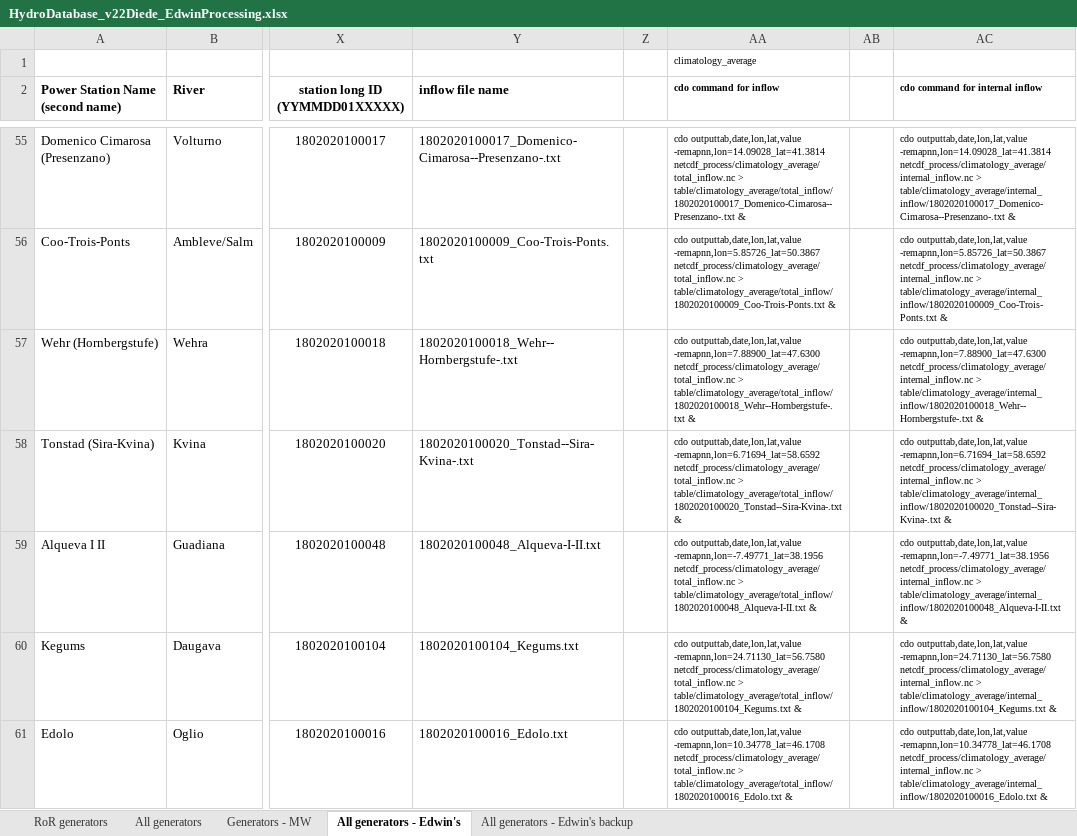
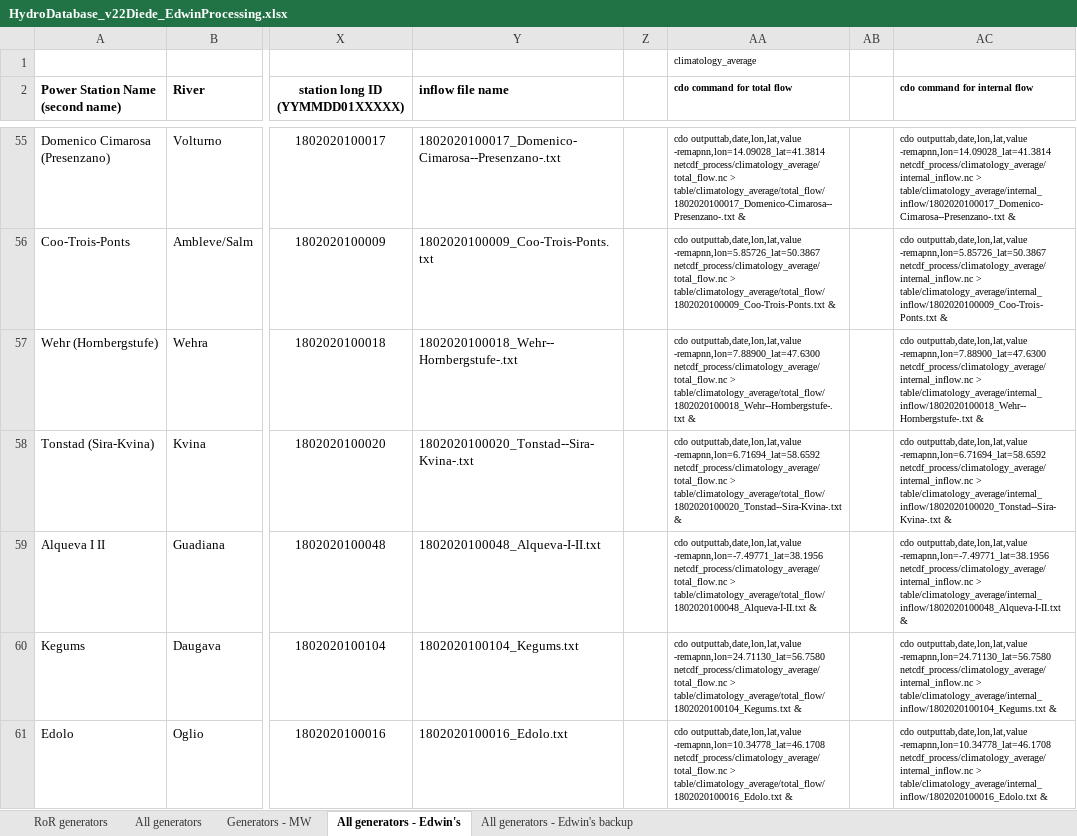
Before and after one commit to edwinkost/estimate_discharge_from_local_runoff, an Excel workbook: data/xls_tables_from_will_etc/version_2018-02-02/HydroDatabase_v22Diede_EdwinProcessing.xlsx, sheet All generators - Edwin's, drawn as a sheet; only a part is shown, gaps mark what is left out; values as stored, in another font and other column widths than the file's, no borders; the diff covers the shown part only; the diff names each change by its address in the sheet, - before the commit and + after, or states it on an @@ line.

```diff
--- a/data/xls_tables_from_will_etc/version_2018-02-02/HydroDatabase_v22Diede_EdwinProcessing.xlsx (sheet All generators - Edwin's)
+++ b/data/xls_tables_from_will_etc/version_2018-02-02/HydroDatabase_v22Diede_EdwinProcessing.xlsx (sheet All generators - Edwin's)
-AA2: cdo command for inflow
+AA2: cdo command for total flow
-AC2: cdo command for internal inflow
+AC2: cdo command for internal flow
-AA55 (cdo command for total flow): …outputtab,date,lon,lat,value -remapnn,lon=14.09028_lat=41.3814 netcdf_process/climatology_average/total_inflow.nc > table/climatology_average/total_inflow/1802020100017_Domenico-Cimarosa--Presenzano-.txt &
+AA55 (cdo command for total flow): …outputtab,date,lon,lat,value -remapnn,lon=14.09028_lat=41.3814 netcdf_process/climatology_average/total_flow.nc > table/climatology_average/total_flow/1802020100017_Domenico-Cimarosa--Presenzano-.txt &
-AA56 (cdo command for total flow): …outputtab,date,lon,lat,value -remapnn,lon=5.85726_lat=50.3867 netcdf_process/climatology_average/total_inflow.nc > table/climatology_average/total_inflow/1802020100009_Coo-Trois-Ponts.txt &
+AA56 (cdo command for total flow): …outputtab,date,lon,lat,value -remapnn,lon=5.85726_lat=50.3867 netcdf_process/climatology_average/total_flow.nc > table/climatology_average/total_flow/1802020100009_Coo-Trois-Ponts.txt &
-AA57 (cdo command for total flow): …outputtab,date,lon,lat,value -remapnn,lon=7.88900_lat=47.6300 netcdf_process/climatology_average/total_inflow.nc > table/climatology_average/total_inflow/1802020100018_Wehr--Hornbergstufe-.txt &
+AA57 (cdo command for total flow): …outputtab,date,lon,lat,value -remapnn,lon=7.88900_lat=47.6300 netcdf_process/climatology_average/total_flow.nc > table/climatology_average/total_flow/1802020100018_Wehr--Hornbergstufe-.txt &
-AA58 (cdo command for total flow): …outputtab,date,lon,lat,value -remapnn,lon=6.71694_lat=58.6592 netcdf_process/climatology_average/total_inflow.nc > table/climatology_average/total_inflow/1802020100020_Tonstad--Sira-Kvina-.txt &
+AA58 (cdo command for total flow): …outputtab,date,lon,lat,value -remapnn,lon=6.71694_lat=58.6592 netcdf_process/climatology_average/total_flow.nc > table/climatology_average/total_flow/1802020100020_Tonstad--Sira-Kvina-.txt &
-AA59 (cdo command for total flow): …outputtab,date,lon,lat,value -remapnn,lon=-7.49771_lat=38.1956 netcdf_process/climatology_average/total_inflow.nc > table/climatology_average/total_inflow/1802020100048_Alqueva-I-II.txt &
+AA59 (cdo command for total flow): …outputtab,date,lon,lat,value -remapnn,lon=-7.49771_lat=38.1956 netcdf_process/climatology_average/total_flow.nc > table/climatology_average/total_flow/1802020100048_Alqueva-I-II.txt &
-AA60 (cdo command for total flow): …outputtab,date,lon,lat,value -remapnn,lon=24.71130_lat=56.7580 netcdf_process/climatology_average/total_inflow.nc > table/climatology_average/total_inflow/1802020100104_Kegums.txt &
+AA60 (cdo command for total flow): …outputtab,date,lon,lat,value -remapnn,lon=24.71130_lat=56.7580 netcdf_process/climatology_average/total_flow.nc > table/climatology_average/total_flow/1802020100104_Kegums.txt &
-AA61 (cdo command for total flow): …outputtab,date,lon,lat,value -remapnn,lon=10.34778_lat=46.1708 netcdf_process/climatology_average/total_inflow.nc > table/climatology_average/total_inflow/1802020100016_Edolo.txt &
+AA61 (cdo command for total flow): …outputtab,date,lon,lat,value -remapnn,lon=10.34778_lat=46.1708 netcdf_process/climatology_average/total_flow.nc > table/climatology_average/total_flow/1802020100016_Edolo.txt &
```
Also changed, not shown: 199 edited cells elsewhere in this sheet, charts or pictures, 2 other files.
